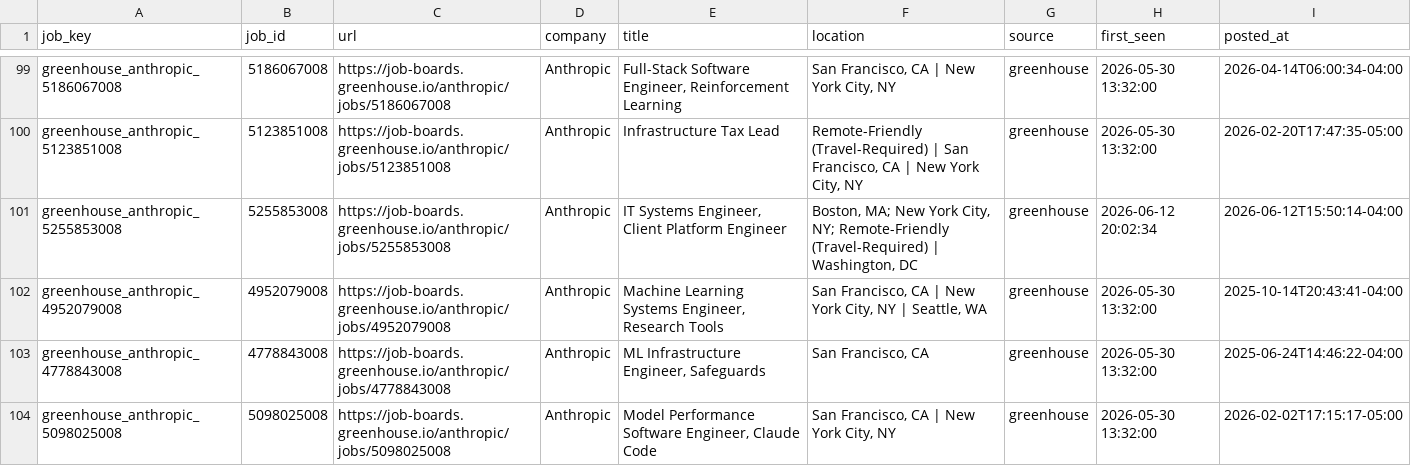
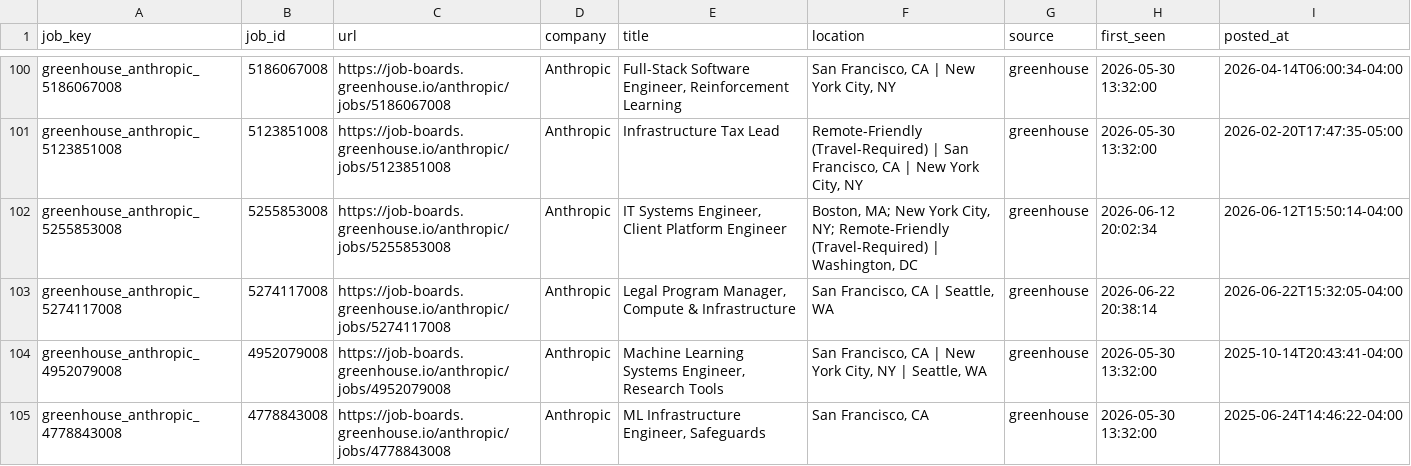
Before and after one commit to RtoNL/job-crawler, a CSV file: data/seen_jobs.csv, drawn as a sheet; only a part is shown, gaps mark what is left out; the shorter side is filled out with more unchanged rows; the diff covers the shown part only.

```diff
--- a/data/seen_jobs.csv
+++ b/data/seen_jobs.csv
@@ -101,2 +102,3 @@ greenhouse_anthropic_5123851008,5123851008,https://job-boards.greenhouse.io/anth
 greenhouse_anthropic_5255853008,5255853008,https://job-boards.greenhouse.io/anthropic/jobs/5255853008,Anthropic,"IT Systems Engineer, Client Platform Engineer","Boston, MA; New York City, NY; Remote-Friendly (Travel-Required) |  Washington, DC",greenhouse,2026-06-12 20:02:34,2026-06-12T15:50:14-04:00
+greenhouse_anthropic_5274117008,5274117008,https://job-boards.greenhouse.io/anthropic/jobs/5274117008,Anthropic,"Legal Program Manager, Compute & Infrastructure","San Francisco, CA | Seattle, WA",greenhouse,2026-06-22 20:38:14,2026-06-22T15:32:05-04:00
 greenhouse_anthropic_4952079008,4952079008,https://job-boards.greenhouse.io/anthropic/jobs/4952079008,Anthropic,"Machine Learning Systems Engineer, Research Tools","San Francisco, CA | New York City, NY | Seattle, WA",greenhouse,2026-05-30 13:32:00,2025-10-14T20:43:41-04:00
```
Also changed, not shown: 9 added rows, 2 removed rows, 35 moved rows and 11 edited cells elsewhere in this file.
